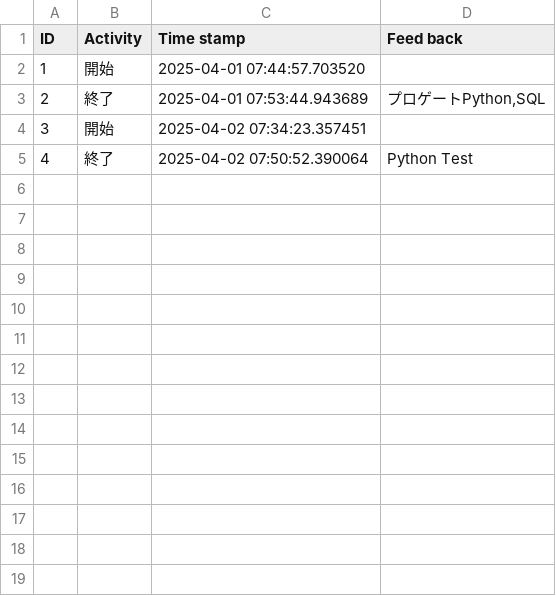
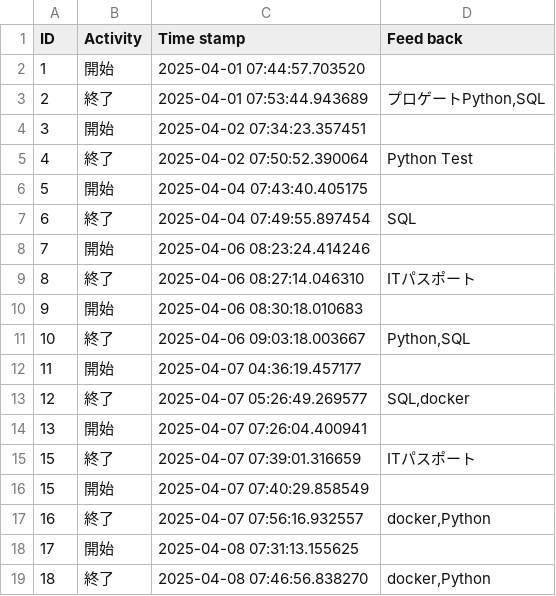
Before and after one commit to misaki524/python, a CSV file: kintai/dates/2025-04.csv, drawn as a sheet; the diff names each change by its address in the sheet, - before the commit and + after, or states it on an @@ line.

```diff
--- a/kintai/dates/2025-04.csv
+++ b/kintai/dates/2025-04.csv
+row 6: 5 | 開始 | 2025-04-04 07:43:40.405175
+row 7: 6 | 終了 | 2025-04-04 07:49:55.897454 | SQL
+row 8: 7 | 開始 | 2025-04-06 08:23:24.414246
+row 9: 8 | 終了 | 2025-04-06 08:27:14.046310 | ITパスポート
+row 10: 9 | 開始 | 2025-04-06 08:30:18.010683
+row 11: 10 | 終了 | 2025-04-06 09:03:18.003667 | Python,SQL
+row 12: 11 | 開始 | 2025-04-07 04:36:19.457177
+row 13: 12 | 終了 | 2025-04-07 05:26:49.269577 | SQL,docker
+row 14: 13 | 開始 | 2025-04-07 07:26:04.400941
+row 15: 15 | 終了 | 2025-04-07 07:39:01.316659 | ITパスポート
+row 16: 15 | 開始 | 2025-04-07 07:40:29.858549
+row 17: 16 | 終了 | 2025-04-07 07:56:16.932557 | docker,Python
+row 18: 17 | 開始 | 2025-04-08 07:31:13.155625
+row 19: 18 | 終了 | 2025-04-08 07:46:56.838270 | docker,Python
```
Also changed, not shown: 12 other files.
